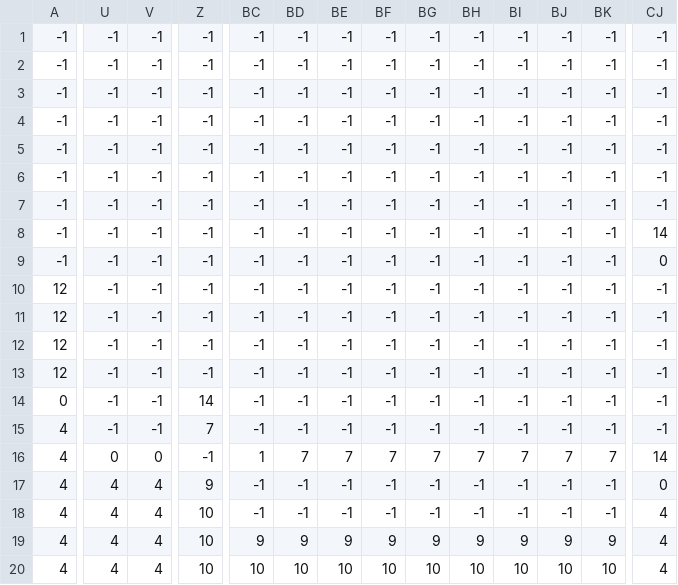
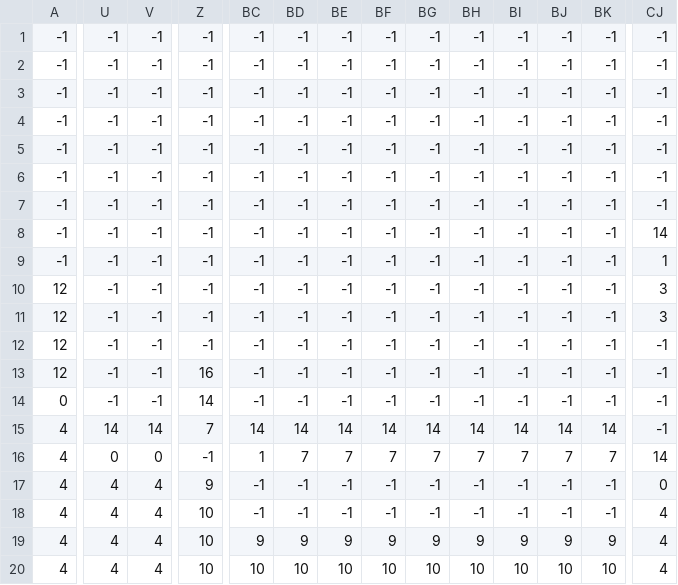
Before and after one commit to ChoriyevJ/shooter_on_android, a CSV file: game5/levels/level_1.csv, drawn as a sheet; only a part is shown, gaps mark what is left out; the diff covers the shown part only; the diff names each change by its address in the sheet, - before the commit and + after, or states it on an @@ line.

```diff
--- a/game5/levels/level_1.csv
+++ b/game5/levels/level_1.csv
-CJ9: 0
+CJ9: 1
-CJ10:CJ11: -1
+CJ10:CJ11: 3
-Z13: -1
+Z13: 16
-U15: -1
+U15: 14
-V15: -1
+V15: 14
-BC15: -1
+BC15: 14
-BD15: -1
+BD15: 14
-BE15: -1
+BE15: 14
-BF15: -1
+BF15: 14
-BG15: -1
+BG15: 14
-BH15: -1
+BH15: 14
-BI15: -1
+BI15: 14
-BJ15: -1
+BJ15: 14
-BK15: -1
+BK15: 14
```
Also changed, not shown: 15 edited cells elsewhere in this file, game5/levels/level_4.csv, game5/levels/level_5.csv, 13 other files.
